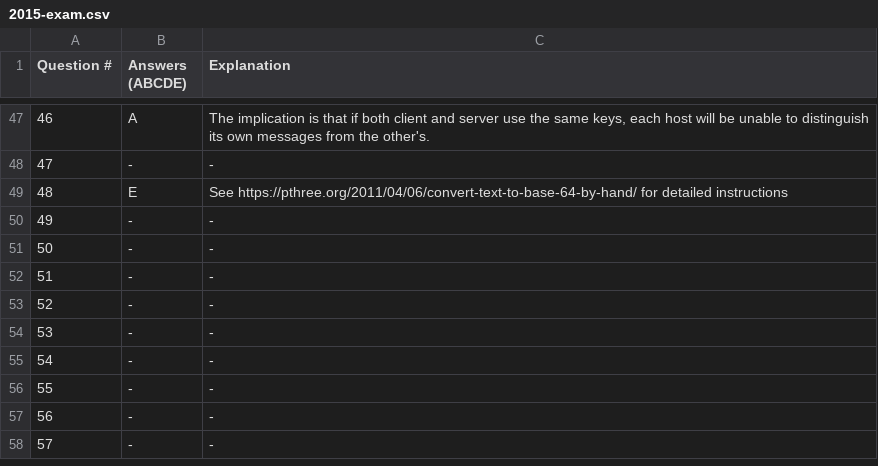
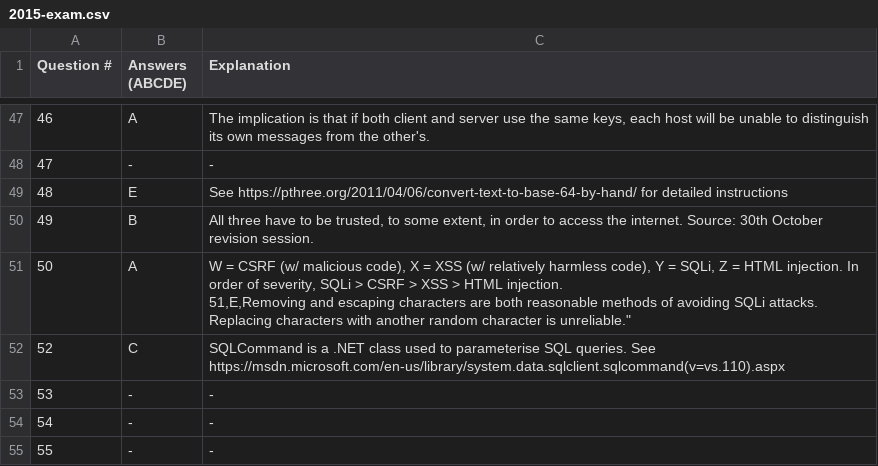
Before and after one commit to isgavinhere/UoA-CS335, a CSV file: 2015-exam.csv, drawn as a sheet; only a part is shown, gaps mark what is left out; the shorter side is filled out with more unchanged rows.

Commit message:
Add Q49, Q50, Q51, Q51

```diff
--- a/2015-exam.csv
+++ b/2015-exam.csv
@@ -49,6 +49,6 @@ Question #, Answers (ABCDE), Explanation
 48,E,"See https://pthree.org/2011/04/06/convert-text-to-base-64-by-hand/ for detailed instructions"
-49,-,-
-50,-,-
-51,-,-
-52,-,-
+49,B,"All three have to be trusted, to some extent, in order to access the internet. Source: 30th October revision session."
+50,A,"W = CSRF (w/ malicious code), X = XSS (w/ relatively harmless code), Y = SQLi, Z = HTML injection. In order of severity, SQLi > CSRF > XSS > HTML injection.
+51,E,"Removing and escaping characters are both reasonable methods of avoiding SQLi attacks. Replacing characters with another random character is unreliable."
+52,C,"SQLCommand is a .NET class used to parameterise SQL queries. See https://msdn.microsoft.com/en-us/library/system.data.sqlclient.sqlcommand(v=vs.110).aspx"
 53,-,-
```
